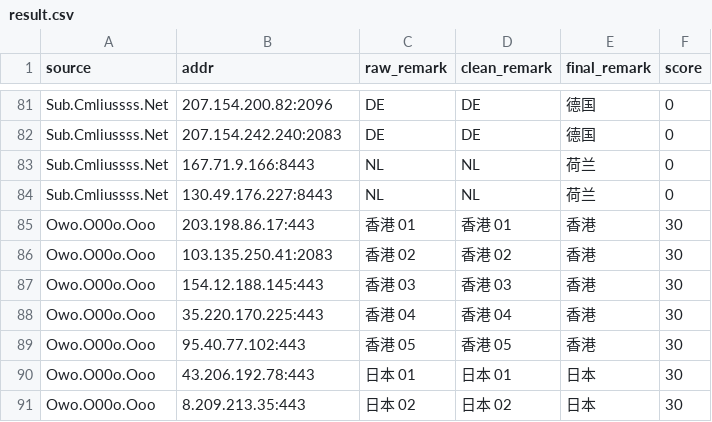
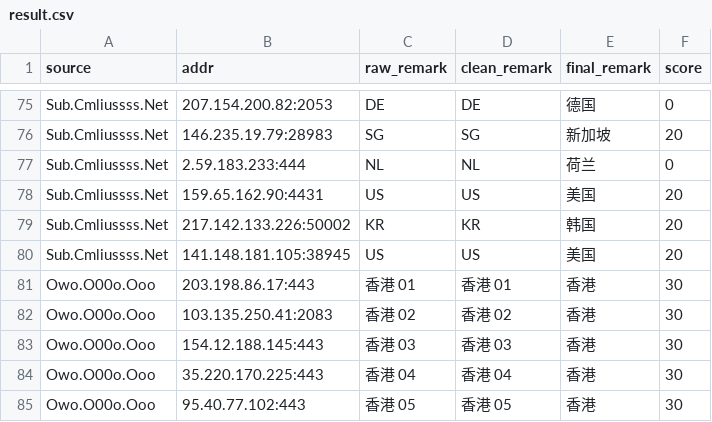
Before and after one commit to baiyuexin80-wq/actions-cfst, a CSV file: output/result.csv, drawn as a sheet; only a part is shown, gaps mark what is left out; the shorter side is filled out with more unchanged rows; removed rows and columns are numbered as before the commit, all else as after; the diff covers the shown part only; the diff names each change by its address in the sheet, - before the commit and + after, or states it on an @@ line.

```diff
--- a/output/result.csv
+++ b/output/result.csv
-B75 (addr): 207.154.200.82:2096
+B75 (addr): 207.154.200.82:2053
-row 82: Sub.Cmliussss.Net | 207.154.242.240:2083 | DE | DE | 德国 | 0
-row 83: Sub.Cmliussss.Net | 167.71.9.166:8443 | NL | NL | 荷兰 | 0
+row 76: Sub.Cmliussss.Net | 146.235.19.79:28983 | SG | SG | 新加坡 | 20
-B77 (addr): 130.49.176.227:8443
+B77 (addr): 2.59.183.233:444
+row 78: Sub.Cmliussss.Net | 159.65.162.90:4431 | US | US | 美国 | 20
+row 79: Sub.Cmliussss.Net | 217.142.133.226:50002 | KR | KR | 韩国 | 20
+row 80: Sub.Cmliussss.Net | 141.148.181.105:38945 | US | US | 美国 | 20
```
Also changed, not shown: 6 added rows, 12 removed rows and 14 edited cells elsewhere in this file, 1 other file.
